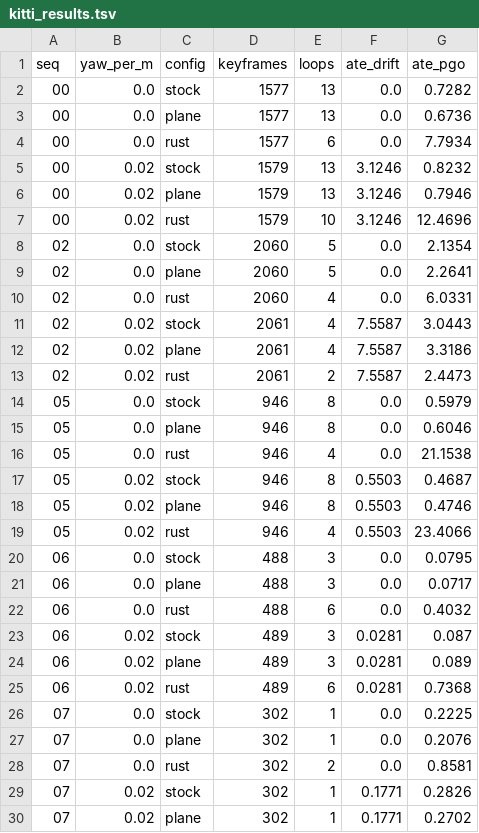
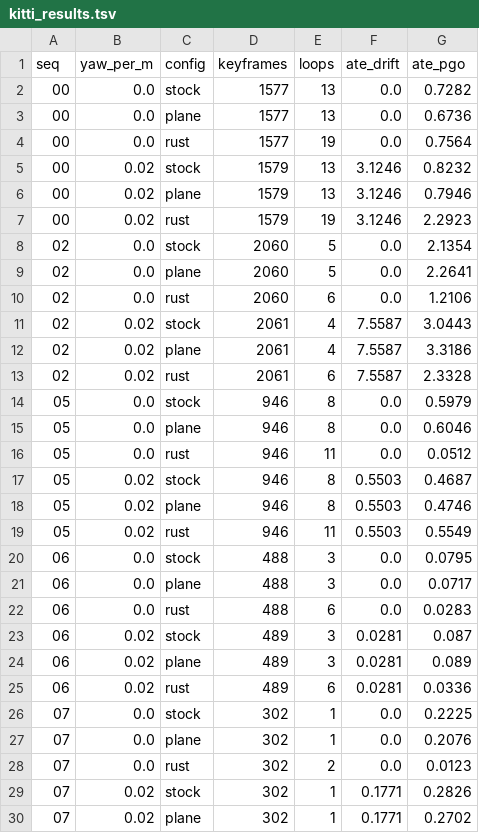
Before and after one commit to jeff-hykin/rustlio, a TSV file: loop_closure_bench/scripts/kitti_results.tsv, drawn as a sheet; only a part is shown; the diff covers the shown part only.

Commit message:
rust pgo: distrust loop translation -> beats both C++ PGOs on KITTI (mean ATE 0.88 vs 1.80/1.84)
The km-scale divergence was the loop TRANSLATION constraint, not the solver or
ICP. On open KITTI roads a loop mid-trajectory yanks the long open tail: a
sub-degree ICP rotation error trusted as tight translation swings the downstream
kilometres by tens of metres (clean seq00 7.8m, seq05 21m of pure tail-swing).

Fix: loop_trans_floor=256 (translation sigma 16m, distrust loop translation) +
loop_rot_var=0.05 (trust rotation) in the KITTI config. The loop corrects yaw
without dragging position. Added optional GNC backend (loop_gnc) and lm_fidelity
knob; take MaxIterations best-so-far instead of discarding.

Full KITTI sweep (kitti_results.tsv), mean ATE_pgo over 7 seqs x 2 drift levels:
  rust 0.876 m  vs  stock 1.804  vs  plane 1.840   (rust ~2.06x better)
  rust best in 11/14 cases; e.g. seq08 clean 6.5->0.13, seq09 2.0->0.27.
  Remaining rust losses: seq00 y.02 (2.29 vs 0.82), seq05 y.02 (0.56 vs 0.47).

PgoConfig default trans_floor unchanged (0.01) so indoor/local loops still trust
translation. See CONCLUSIONS.md Finding 8.

```diff
--- a/loop_closure_bench/scripts/kitti_results.tsv
+++ b/loop_closure_bench/scripts/kitti_results.tsv
@@ -3,27 +3,27 @@ seq	yaw_per_m	config	keyframes	loops	ate_drift	ate_pgo
 00	0.0	plane	1577	13	0.0	0.6736
-00	0.0	rust	1577	6	0.0	7.7934
+00	0.0	rust	1577	19	0.0	0.7564
 00	0.02	stock	1579	13	3.1246	0.8232
 00	0.02	plane	1579	13	3.1246	0.7946
-00	0.02	rust	1579	10	3.1246	12.4696
+00	0.02	rust	1579	19	3.1246	2.2923
 02	0.0	stock	2060	5	0.0	2.1354
 02	0.0	plane	2060	5	0.0	2.2641
-02	0.0	rust	2060	4	0.0	6.0331
+02	0.0	rust	2060	6	0.0	1.2106
 02	0.02	stock	2061	4	7.5587	3.0443
 02	0.02	plane	2061	4	7.5587	3.3186
-02	0.02	rust	2061	2	7.5587	2.4473
+02	0.02	rust	2061	6	7.5587	2.3328
 05	0.0	stock	946	8	0.0	0.5979
 05	0.0	plane	946	8	0.0	0.6046
-05	0.0	rust	946	4	0.0	21.1538
+05	0.0	rust	946	11	0.0	0.0512
 05	0.02	stock	946	8	0.5503	0.4687
 05	0.02	plane	946	8	0.5503	0.4746
-05	0.02	rust	946	4	0.5503	23.4066
+05	0.02	rust	946	11	0.5503	0.5549
 06	0.0	stock	488	3	0.0	0.0795
 06	0.0	plane	488	3	0.0	0.0717
-06	0.0	rust	488	6	0.0	0.4032
+06	0.0	rust	488	6	0.0	0.0283
 06	0.02	stock	489	3	0.0281	0.087
 06	0.02	plane	489	3	0.0281	0.089
-06	0.02	rust	489	6	0.0281	0.7368
+06	0.02	rust	489	6	0.0281	0.0336
 07	0.0	stock	302	1	0.0	0.2225
 07	0.0	plane	302	1	0.0	0.2076
-07	0.0	rust	302	2	0.0	0.8581
+07	0.0	rust	302	2	0.0	0.0123
 07	0.02	stock	302	1	0.1771	0.2826
```
Also changed, not shown: 7 edited cells elsewhere in this file, 5 other files.
